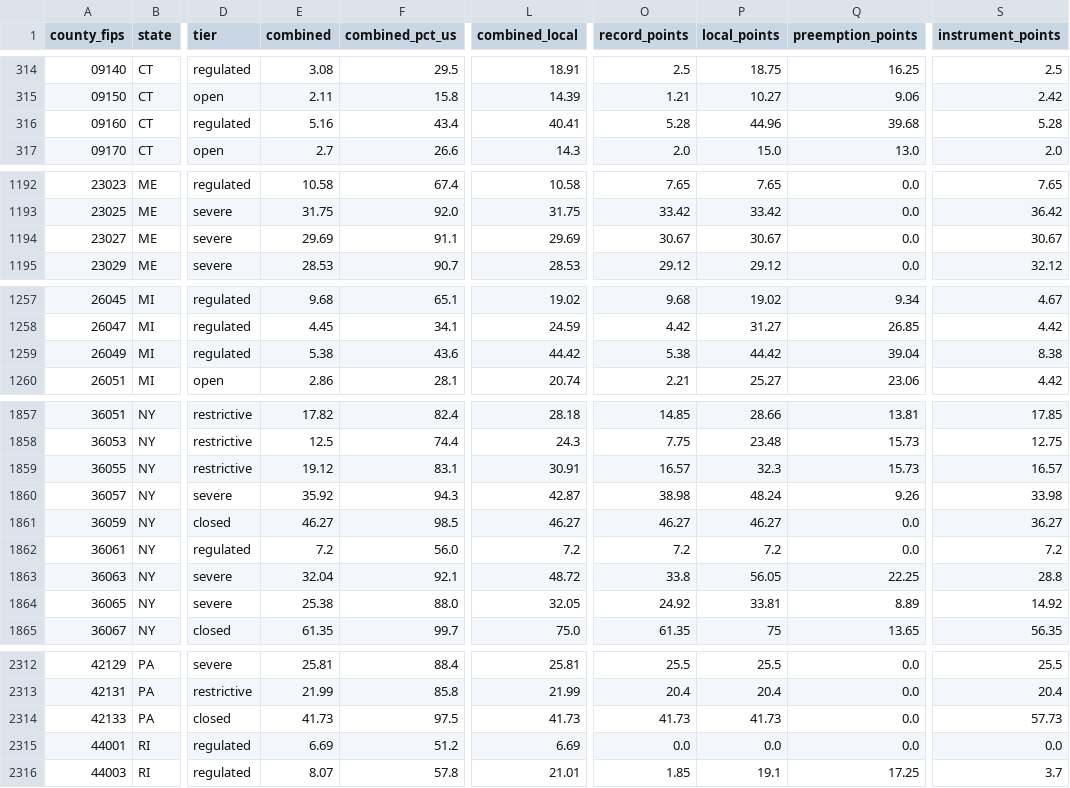
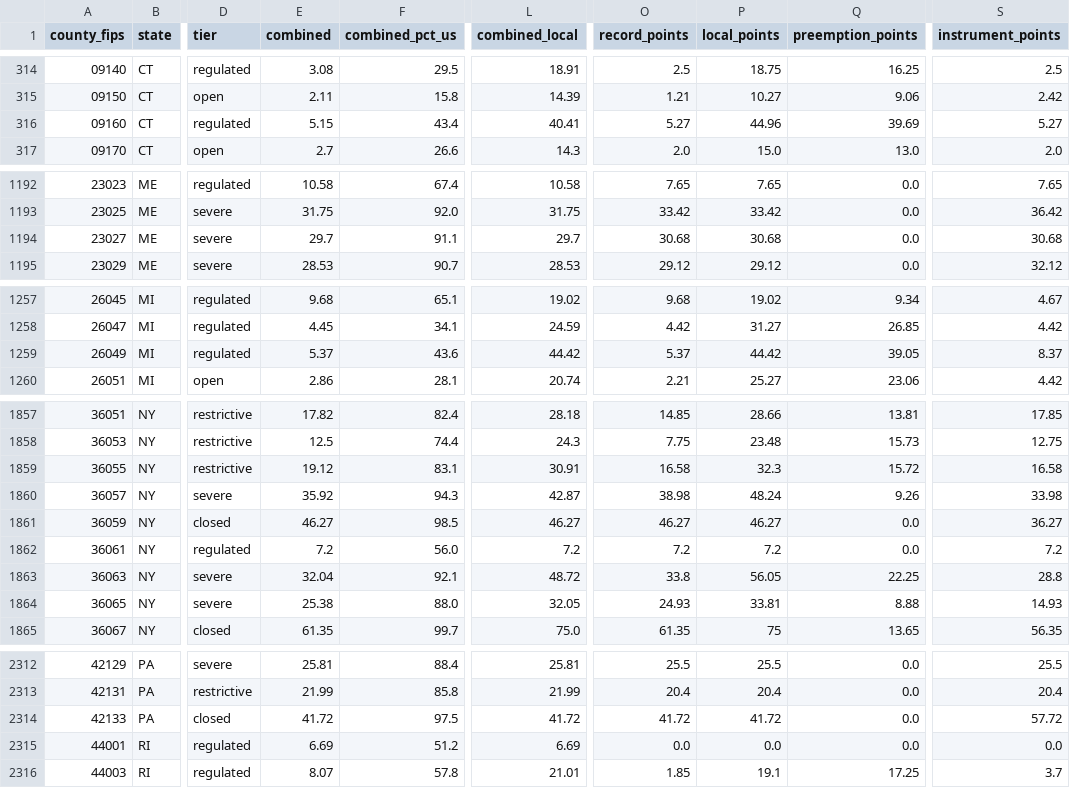
Before and after one commit to pricephillips/renewable-opposition, a CSV file: data/model/county_record_scores.csv, drawn as a sheet; only a part is shown, gaps mark what is left out; the diff covers the shown part only; the diff names each change by its address in the sheet, - before the commit and + after, or states it on an @@ line.

```diff
--- a/data/model/county_record_scores.csv
+++ b/data/model/county_record_scores.csv
-E316 (combined): 5.16
+E316 (combined): 5.15
-O316 (record_points): 5.28
+O316 (record_points): 5.27
-Q316 (preemption_points): 39.68
+Q316 (preemption_points): 39.69
-S316 (instrument_points): 5.28
+S316 (instrument_points): 5.27
-E1194 (combined): 29.69
+E1194 (combined): 29.7
-L1194 (combined_local): 29.69
+L1194 (combined_local): 29.7
-O1194 (record_points): 30.67
+O1194 (record_points): 30.68
-P1194 (local_points): 30.67
+P1194 (local_points): 30.68
-S1194 (instrument_points): 30.67
+S1194 (instrument_points): 30.68
-E1259 (combined): 5.38
+E1259 (combined): 5.37
-O1259 (record_points): 5.38
+O1259 (record_points): 5.37
-Q1259 (preemption_points): 39.04
+Q1259 (preemption_points): 39.05
-S1259 (instrument_points): 8.38
+S1259 (instrument_points): 8.37
-O1859 (record_points): 16.57
+O1859 (record_points): 16.58
-Q1859 (preemption_points): 15.73
+Q1859 (preemption_points): 15.72
-S1859 (instrument_points): 16.57
+S1859 (instrument_points): 16.58
-O1864 (record_points): 24.92
+O1864 (record_points): 24.93
-Q1864 (preemption_points): 8.89
+Q1864 (preemption_points): 8.88
-S1864 (instrument_points): 14.92
+S1864 (instrument_points): 14.93
-E2314 (combined): 41.73
+E2314 (combined): 41.72
-L2314 (combined_local): 41.73
+L2314 (combined_local): 41.72
-O2314 (record_points): 41.73
+O2314 (record_points): 41.72
-P2314 (local_points): 41.73
+P2314 (local_points): 41.72
-S2314 (instrument_points): 57.73
+S2314 (instrument_points): 57.72
```
Also changed, not shown: 51 edited cells elsewhere in this file, data/review/outcome_worklist.csv, 4 other files.
